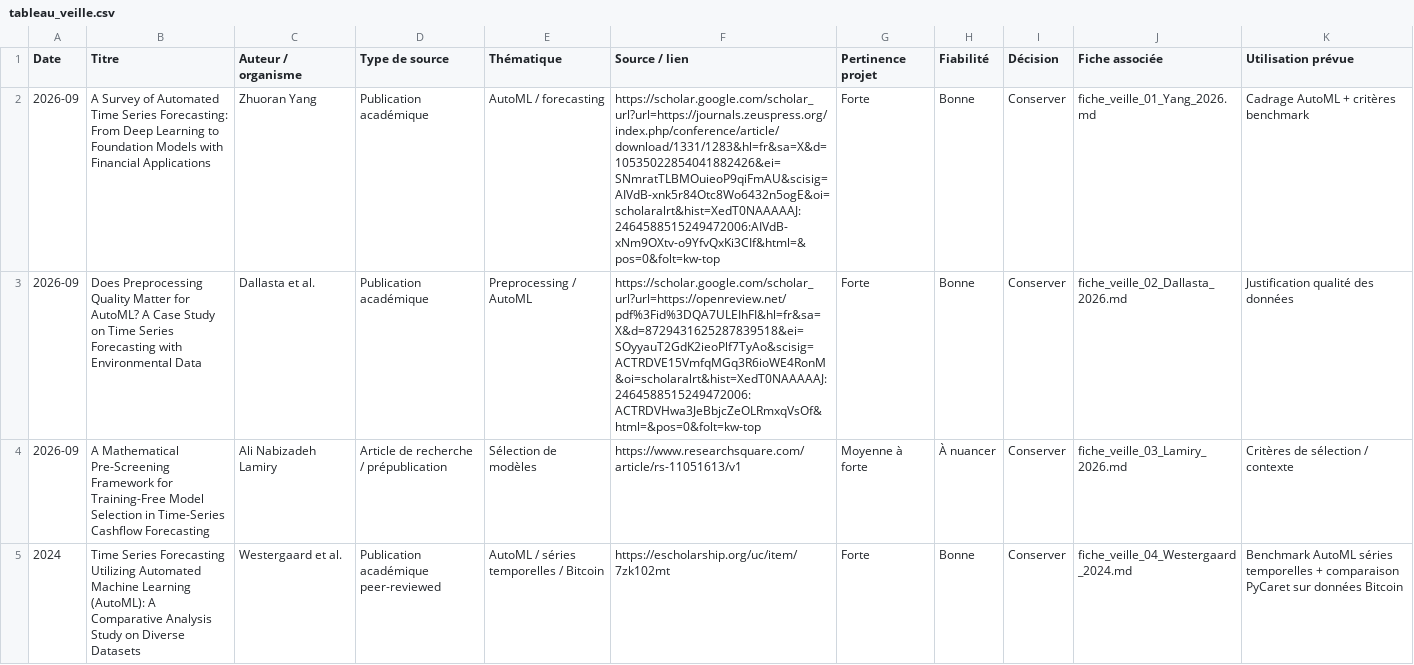
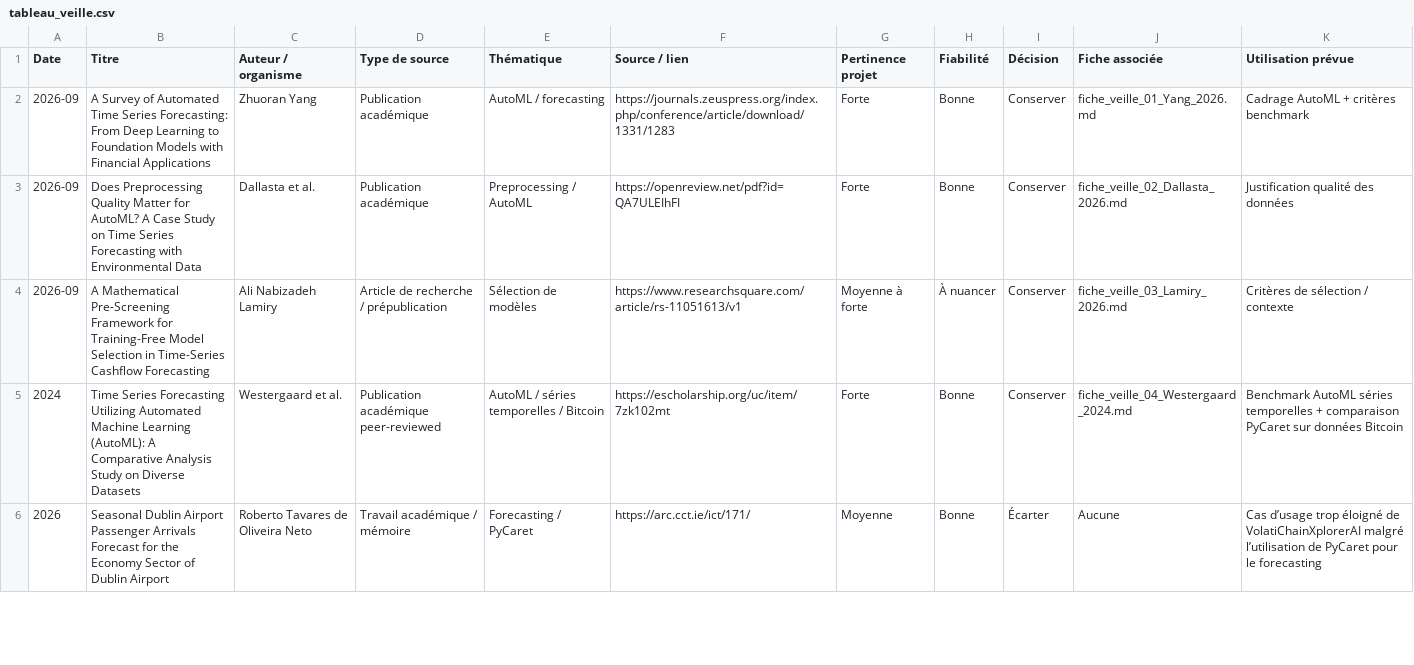
Before and after one commit to PatriciaTenda/Projet-VolatiChainXplorerAI, a CSV file: docs/veille/tableau_veille.csv, drawn as a sheet; only a part is shown; the diff covers the shown part only.

```diff
--- a/docs/veille/tableau_veille.csv
+++ b/docs/veille/tableau_veille.csv
@@ -1,5 +1,6 @@
 Date;Titre;Auteur / organisme;Type de source;Thématique;Source / lien;Pertinence projet;Fiabilité;Décision;Fiche associée;Utilisation prévue
-2026-09;A Survey of Automated Time Series Forecasting: From Deep Learning to Foundation Models with Financial Applications;Zhuoran Yang;Publication académique;AutoML / forecasting;https://scholar.google.com/scholar_url?url=https://journals.zeuspress.org/index.php/conference/article/download/1331/1283&hl=fr&sa=X&d=10535022854041882426&ei=SNmratTLBMOuieoP9qiFmAU&scisig=AIVdB-xnk5r84Otc8Wo6432n5ogE&oi=scholaralrt&hist=XedT0NAAAAAJ:2464588515249472006:AIVdB-xNm9OXtv-o9YfvQxKi3CIf&html=&pos=0&folt=kw-top;Forte;Bonne;Conserver;fiche_veille_01_Yang_2026.md;Cadrage AutoML + critères benchmark
-2026-09;Does Preprocessing Quality Matter for AutoML? A Case Study on Time Series Forecasting with Environmental Data;Dallasta et al.;Publication académique;Preprocessing / AutoML;https://scholar.google.com/scholar_url?url=https://openreview.net/pdf%3Fid%3DQA7ULEIhFI&hl=fr&sa=X&d=8729431625287839518&ei=SOyyauT2GdK2ieoPlf7TyAo&scisig=ACTRDVE15VmfqMGq3R6ioWE4RonM&oi=scholaralrt&hist=XedT0NAAAAAJ:2464588515249472006:ACTRDVHwa3JeBbjcZeOLRmxqVsOf&html=&pos=0&folt=kw-top;Forte;Bonne;Conserver;fiche_veille_02_Dallasta_2026.md;Justification qualité des données
+2026-09;A Survey of Automated Time Series Forecasting: From Deep Learning to Foundation Models with Financial Applications;Zhuoran Yang;Publication académique;AutoML / forecasting;	https://journals.zeuspress.org/index.php/conference/article/download/1331/1283;Forte;Bonne;Conserver;fiche_veille_01_Yang_2026.md;Cadrage AutoML + critères benchmark
+2026-09;Does Preprocessing Quality Matter for AutoML? A Case Study on Time Series Forecasting with Environmental Data;Dallasta et al.;Publication académique;Preprocessing / AutoML;https://openreview.net/pdf?id=QA7ULEIhFI;Forte;Bonne;Conserver;fiche_veille_02_Dallasta_2026.md;Justification qualité des données
 2026-09;A Mathematical Pre-Screening Framework for Training-Free Model Selection in Time-Series Cashflow Forecasting;Ali Nabizadeh Lamiry;Article de recherche / prépublication;Sélection de modèles;https://www.researchsquare.com/article/rs-11051613/v1;Moyenne à forte;À nuancer;Conserver;fiche_veille_03_Lamiry_2026.md;Critères de sélection / contexte
 2024;Time Series Forecasting Utilizing Automated Machine Learning (AutoML): A Comparative Analysis Study on Diverse Datasets;Westergaard et al.;Publication académique peer-reviewed;AutoML / séries temporelles / Bitcoin;https://escholarship.org/uc/item/7zk102mt;Forte;Bonne;Conserver;fiche_veille_04_Westergaard_2024.md;Benchmark AutoML séries temporelles + comparaison PyCaret sur données Bitcoin
+2026;Seasonal Dublin Airport Passenger Arrivals Forecast for the Economy Sector of Dublin Airport;Roberto Tavares de Oliveira Neto;Travail académique / mémoire;Forecasting / PyCaret;https://arc.cct.ie/ict/171/;Moyenne;Bonne;Écarter;Aucune;Cas d’usage trop éloigné de VolatiChainXplorerAI malgré l’utilisation de PyCaret pour le forecasting
```
Also changed, not shown: 4 added rows elsewhere in this file, 6 other files.
